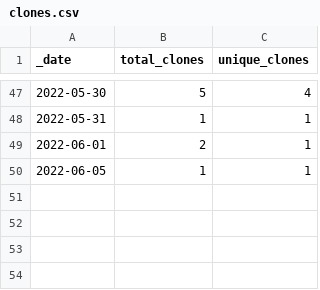
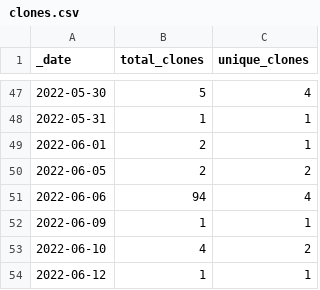
Before and after one commit to FAIRplus/the-fair-cookbook, a CSV file: traffic/clones.csv, drawn as a sheet; only a part is shown, gaps mark what is left out.

```diff
--- a/traffic/clones.csv
+++ b/traffic/clones.csv
@@ -49,2 +49,6 @@ _date,total_clones,unique_clones
 2022-06-01,2,1
-2022-06-05,1,1
+2022-06-05,2,2
+2022-06-06,94,4
+2022-06-09,1,1
+2022-06-10,4,2
+2022-06-12,1,1
```
Also changed, not shown: traffic/views.csv, 1 other file.
